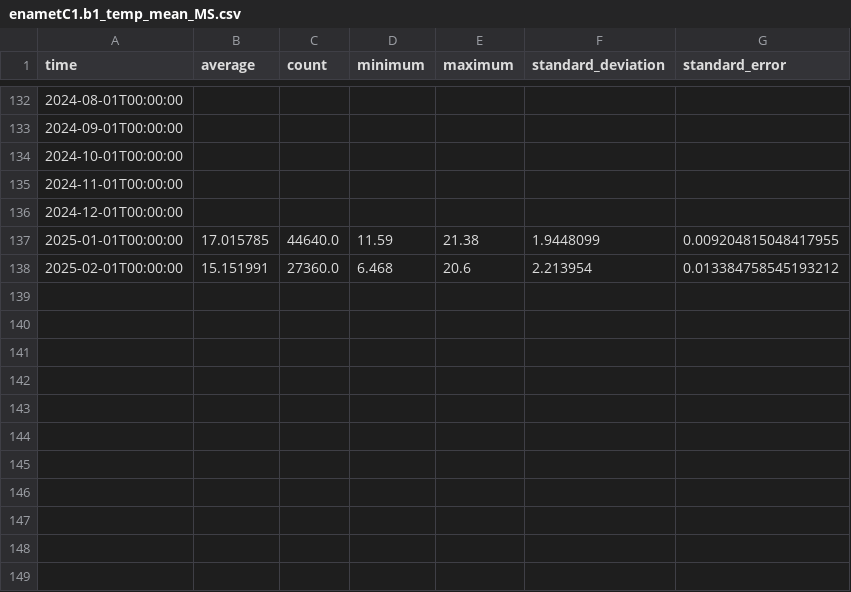
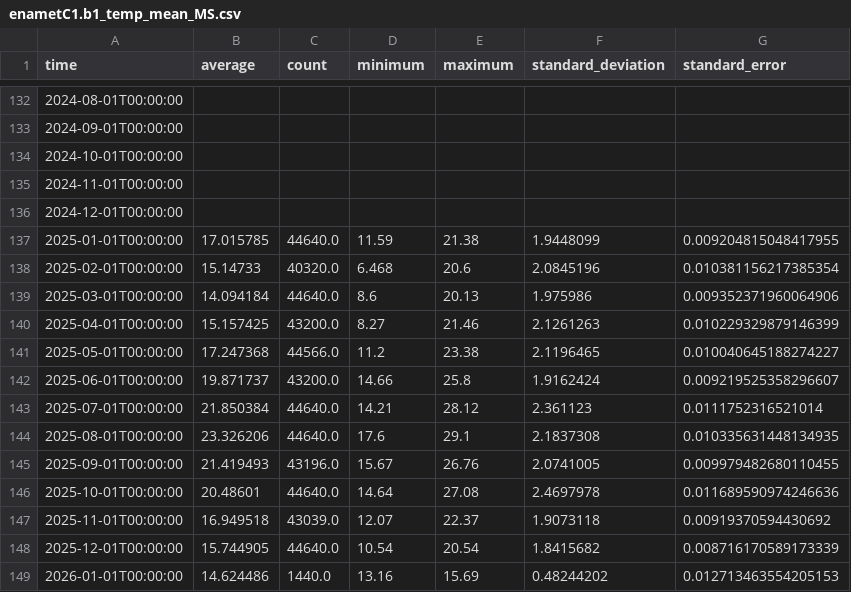
Before and after one commit to AdamTheisen/ARM-Climatologies, a CSV file: results/enametC1.b1_temp_mean_MS.csv, drawn as a sheet; only a part is shown, gaps mark what is left out.

Commit message:
ENH: New plots and results

```diff
--- a/results/enametC1.b1_temp_mean_MS.csv
+++ b/results/enametC1.b1_temp_mean_MS.csv
@@ -137,2 +137,13 @@ time,average,count,minimum,maximum,standard_deviation,standard_error
 2025-01-01T00:00:00,17.015785,44640.0,11.59,21.38,1.9448099,0.009204815048417955
-2025-02-01T00:00:00,15.151991,27360.0,6.468,20.6,2.213954,0.013384758545193212
+2025-02-01T00:00:00,15.14733,40320.0,6.468,20.6,2.0845196,0.010381156217385354
+2025-03-01T00:00:00,14.094184,44640.0,8.6,20.13,1.975986,0.009352371960064906
+2025-04-01T00:00:00,15.157425,43200.0,8.27,21.46,2.1261263,0.010229329879146399
+2025-05-01T00:00:00,17.247368,44566.0,11.2,23.38,2.1196465,0.010040645188274227
+2025-06-01T00:00:00,19.871737,43200.0,14.66,25.8,1.9162424,0.009219525358296607
+2025-07-01T00:00:00,21.850384,44640.0,14.21,28.12,2.361123,0.0111752316521014
+2025-08-01T00:00:00,23.326206,44640.0,17.6,29.1,2.1837308,0.010335631448134935
+2025-09-01T00:00:00,21.419493,43196.0,15.67,26.76,2.0741005,0.009979482680110455
+2025-10-01T00:00:00,20.48601,44640.0,14.64,27.08,2.4697978,0.011689590974246636
+2025-11-01T00:00:00,16.949518,43039.0,12.07,22.37,1.9073118,0.00919370594430692
+2025-12-01T00:00:00,15.744905,44640.0,10.54,20.54,1.8415682,0.008716170589173339
+2026-01-01T00:00:00,14.624486,1440.0,13.16,15.69,0.48244202,0.012713463554205153
```
Also changed, not shown: 25 other files.
